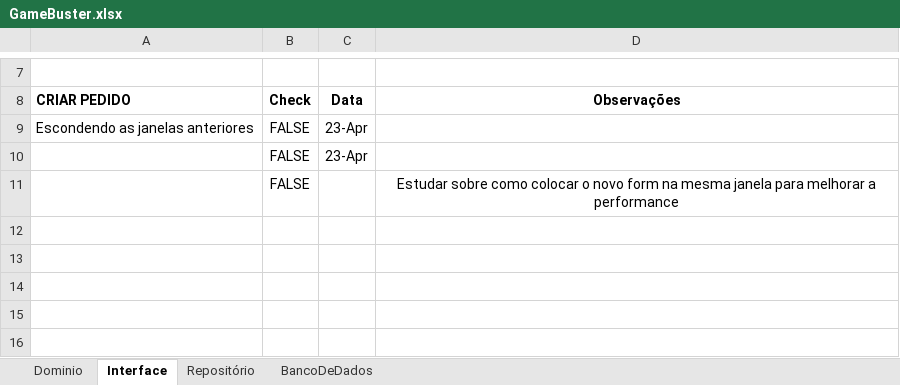
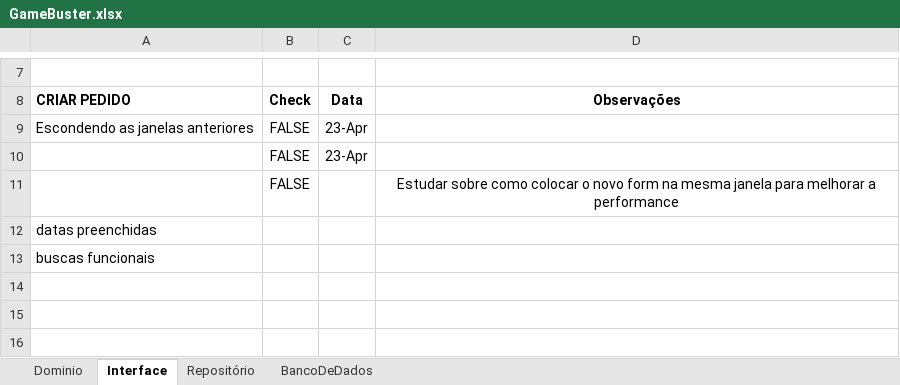
Before and after one commit to MikankoHuLi/Curso_Logica, an Excel workbook: GameBuster.xlsx, sheet Interface, drawn as a sheet; only a part is shown, gaps mark what is left out; values as stored, in another font and other column widths than the file's, no borders; the diff names each change by its address in the sheet, - before the commit and + after, or states it on an @@ line.

```diff
--- a/GameBuster.xlsx (sheet Interface)
+++ b/GameBuster.xlsx (sheet Interface)
-A12: (empty)
+A12: datas preenchidas
-A13: (empty)
+A13: buscas funcionais
```
Also changed, not shown: sheet Repositório, 16 other files.
